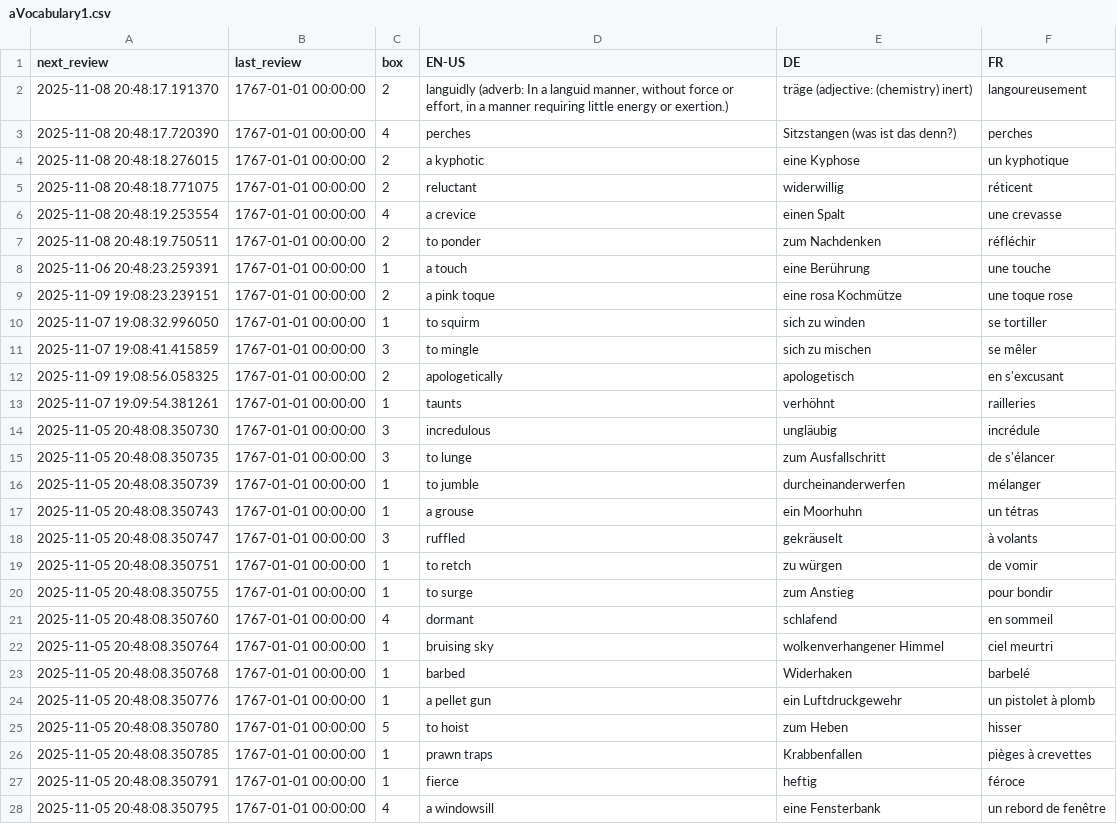
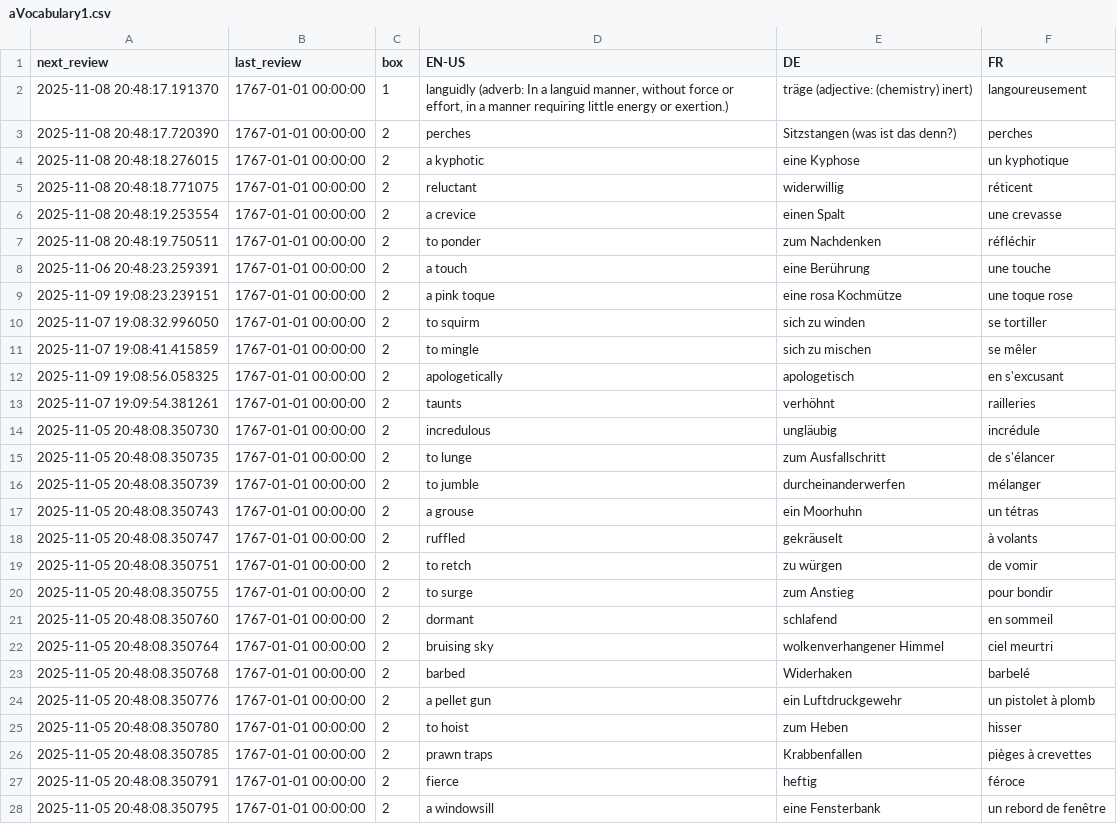
Before and after one commit to ClashJB/Babelangue, a CSV file: data/aVocabulary1.csv, drawn as a sheet; only a part is shown; the diff covers the shown part only.

```diff
--- a/data/aVocabulary1.csv
+++ b/data/aVocabulary1.csv
@@ -1,28 +1,28 @@
 next_review,last_review,box,EN-US,DE,FR
-2025-11-08 20:48:17.191370,1767-01-01 00:00:00,2,"languidly (adverb: In a languid manner, without force or effort, in a manner requiring little energy or exertion.)",träge (adjective: (chemistry) inert),langoureusement
-2025-11-08 20:48:17.720390,1767-01-01 00:00:00,4,perches,Sitzstangen (was ist das denn?),perches
+2025-11-08 20:48:17.191370,1767-01-01 00:00:00,1,"languidly (adverb: In a languid manner, without force or effort, in a manner requiring little energy or exertion.)",träge (adjective: (chemistry) inert),langoureusement
+2025-11-08 20:48:17.720390,1767-01-01 00:00:00,2,perches,Sitzstangen (was ist das denn?),perches
 2025-11-08 20:48:18.276015,1767-01-01 00:00:00,2,a kyphotic,eine Kyphose,un kyphotique
 2025-11-08 20:48:18.771075,1767-01-01 00:00:00,2,reluctant,widerwillig,réticent
-2025-11-08 20:48:19.253554,1767-01-01 00:00:00,4,a crevice,einen Spalt,une crevasse
+2025-11-08 20:48:19.253554,1767-01-01 00:00:00,2,a crevice,einen Spalt,une crevasse
 2025-11-08 20:48:19.750511,1767-01-01 00:00:00,2,to ponder,zum Nachdenken,réfléchir
-2025-11-06 20:48:23.259391,1767-01-01 00:00:00,1,a touch,eine Berührung,une touche
+2025-11-06 20:48:23.259391,1767-01-01 00:00:00,2,a touch,eine Berührung,une touche
 2025-11-09 19:08:23.239151,1767-01-01 00:00:00,2,a pink toque,eine rosa Kochmütze,une toque rose
-2025-11-07 19:08:32.996050,1767-01-01 00:00:00,1,to squirm,sich zu winden,se tortiller
-2025-11-07 19:08:41.415859,1767-01-01 00:00:00,3,to mingle,sich zu mischen,se mêler
+2025-11-07 19:08:32.996050,1767-01-01 00:00:00,2,to squirm,sich zu winden,se tortiller
+2025-11-07 19:08:41.415859,1767-01-01 00:00:00,2,to mingle,sich zu mischen,se mêler
 2025-11-09 19:08:56.058325,1767-01-01 00:00:00,2,apologetically,apologetisch,en s'excusant
-2025-11-07 19:09:54.381261,1767-01-01 00:00:00,1,taunts,verhöhnt,railleries
-2025-11-05 20:48:08.350730,1767-01-01 00:00:00,3,incredulous,ungläubig,incrédule
-2025-11-05 20:48:08.350735,1767-01-01 00:00:00,3,to lunge,zum Ausfallschritt,de s'élancer
-2025-11-05 20:48:08.350739,1767-01-01 00:00:00,1,to jumble,durcheinanderwerfen,mélanger
-2025-11-05 20:48:08.350743,1767-01-01 00:00:00,1,a grouse,ein Moorhuhn,un tétras
-2025-11-05 20:48:08.350747,1767-01-01 00:00:00,3,ruffled,gekräuselt,à volants
-2025-11-05 20:48:08.350751,1767-01-01 00:00:00,1,to retch,zu würgen,de vomir
-2025-11-05 20:48:08.350755,1767-01-01 00:00:00,1,to surge,zum Anstieg,pour bondir
-2025-11-05 20:48:08.350760,1767-01-01 00:00:00,4,dormant,schlafend,en sommeil
-2025-11-05 20:48:08.350764,1767-01-01 00:00:00,1,bruising sky,wolkenverhangener Himmel,ciel meurtri
-2025-11-05 20:48:08.350768,1767-01-01 00:00:00,1,barbed,Widerhaken,barbelé
-2025-11-05 20:48:08.350776,1767-01-01 00:00:00,1,a pellet gun,ein Luftdruckgewehr,un pistolet à plomb
-2025-11-05 20:48:08.350780,1767-01-01 00:00:00,5,to hoist,zum Heben,hisser
-2025-11-05 20:48:08.350785,1767-01-01 00:00:00,1,prawn traps,Krabbenfallen,pièges à crevettes
-2025-11-05 20:48:08.350791,1767-01-01 00:00:00,1,fierce,heftig,féroce
-2025-11-05 20:48:08.350795,1767-01-01 00:00:00,4,a windowsill,eine Fensterbank,un rebord de fenêtre
+2025-11-07 19:09:54.381261,1767-01-01 00:00:00,2,taunts,verhöhnt,railleries
+2025-11-05 20:48:08.350730,1767-01-01 00:00:00,2,incredulous,ungläubig,incrédule
+2025-11-05 20:48:08.350735,1767-01-01 00:00:00,2,to lunge,zum Ausfallschritt,de s'élancer
+2025-11-05 20:48:08.350739,1767-01-01 00:00:00,2,to jumble,durcheinanderwerfen,mélanger
+2025-11-05 20:48:08.350743,1767-01-01 00:00:00,2,a grouse,ein Moorhuhn,un tétras
+2025-11-05 20:48:08.350747,1767-01-01 00:00:00,2,ruffled,gekräuselt,à volants
+2025-11-05 20:48:08.350751,1767-01-01 00:00:00,2,to retch,zu würgen,de vomir
+2025-11-05 20:48:08.350755,1767-01-01 00:00:00,2,to surge,zum Anstieg,pour bondir
+2025-11-05 20:48:08.350760,1767-01-01 00:00:00,2,dormant,schlafend,en sommeil
+2025-11-05 20:48:08.350764,1767-01-01 00:00:00,2,bruising sky,wolkenverhangener Himmel,ciel meurtri
+2025-11-05 20:48:08.350768,1767-01-01 00:00:00,2,barbed,Widerhaken,barbelé
+2025-11-05 20:48:08.350776,1767-01-01 00:00:00,2,a pellet gun,ein Luftdruckgewehr,un pistolet à plomb
+2025-11-05 20:48:08.350780,1767-01-01 00:00:00,2,to hoist,zum Heben,hisser
+2025-11-05 20:48:08.350785,1767-01-01 00:00:00,2,prawn traps,Krabbenfallen,pièges à crevettes
+2025-11-05 20:48:08.350791,1767-01-01 00:00:00,2,fierce,heftig,féroce
+2025-11-05 20:48:08.350795,1767-01-01 00:00:00,2,a windowsill,eine Fensterbank,un rebord de fenêtre
```
Also changed, not shown: 23 edited cells elsewhere in this file, data/Vocabulary 4.csv, 4 other files.
